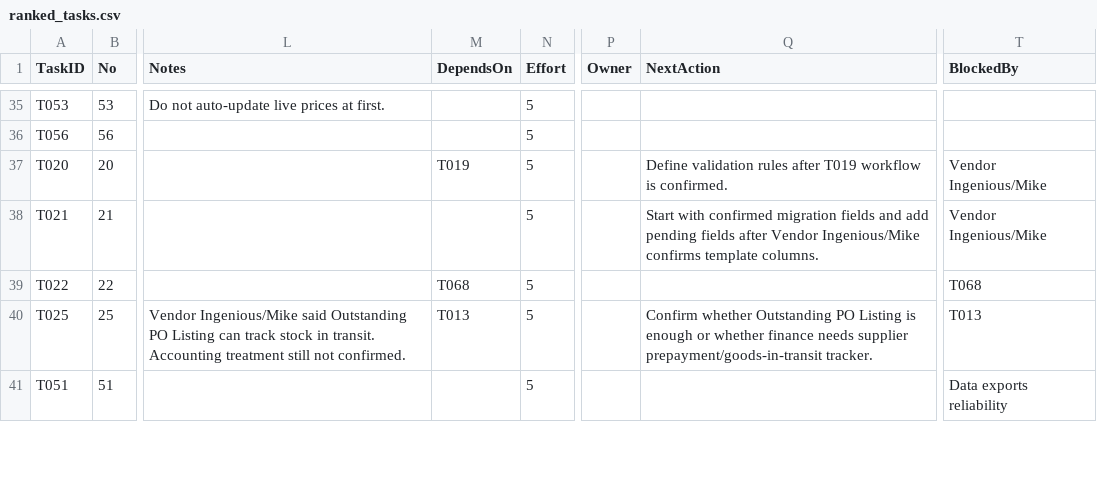
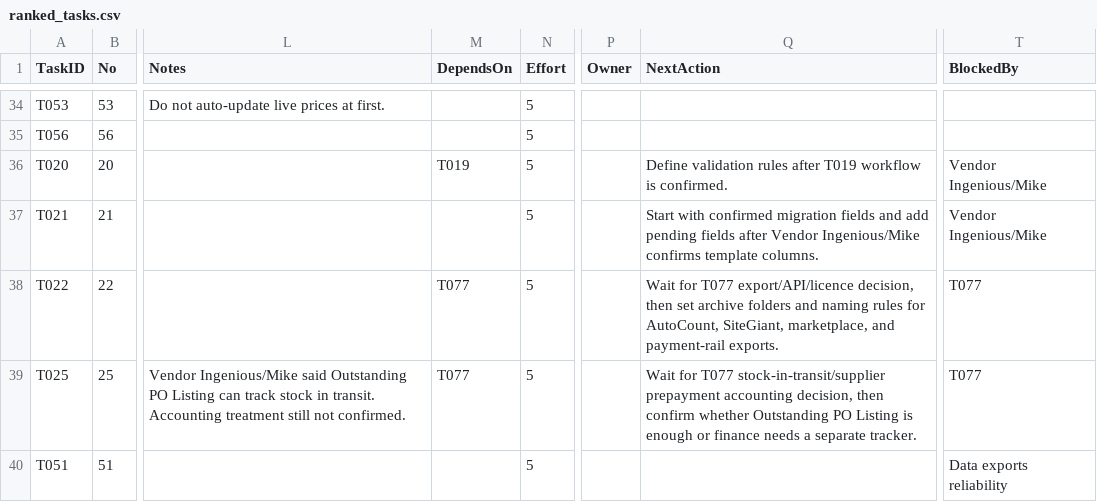
Before and after one commit to x-boundaries/automation, a CSV file: dashboard/ranked_tasks.csv, drawn as a sheet; only a part is shown, gaps mark what is left out; addresses are those after the commit; the diff covers the shown part only; the diff names each change by its address in the sheet, - before the commit and + after, or states it on an @@ line.

```diff
--- a/dashboard/ranked_tasks.csv
+++ b/dashboard/ranked_tasks.csv
-M38 (DependsOn): T068
+M38 (DependsOn): T077
-Q38 (NextAction): (empty)
+Q38 (NextAction): Wait for T077 export/API/licence decision, then set archive folders and naming rules for AutoCount, SiteGiant, marketplace, and payment-rail exports.
-T38 (BlockedBy): T068
+T38 (BlockedBy): T077
-M39 (DependsOn): T013
+M39 (DependsOn): T077
-Q39 (NextAction): Confirm whether Outstanding PO Listing is enough or whether finance needs supplier prepayment/goods-in-transit tracker.
+Q39 (NextAction): Wait for T077 stock-in-transit/supplier prepayment accounting decision, then confirm whether Outstanding PO Listing is enough or finance needs a separate tracker.
-T39 (BlockedBy): T013
+T39 (BlockedBy): T077
```
Also changed, not shown: 1 added row, 2 removed rows and 3 edited cells elsewhere in this file, tracker/additions/2026-05-18_meeting_updates.csv, tracker/status_updates_2026-05-18.csv, 5 other files.
